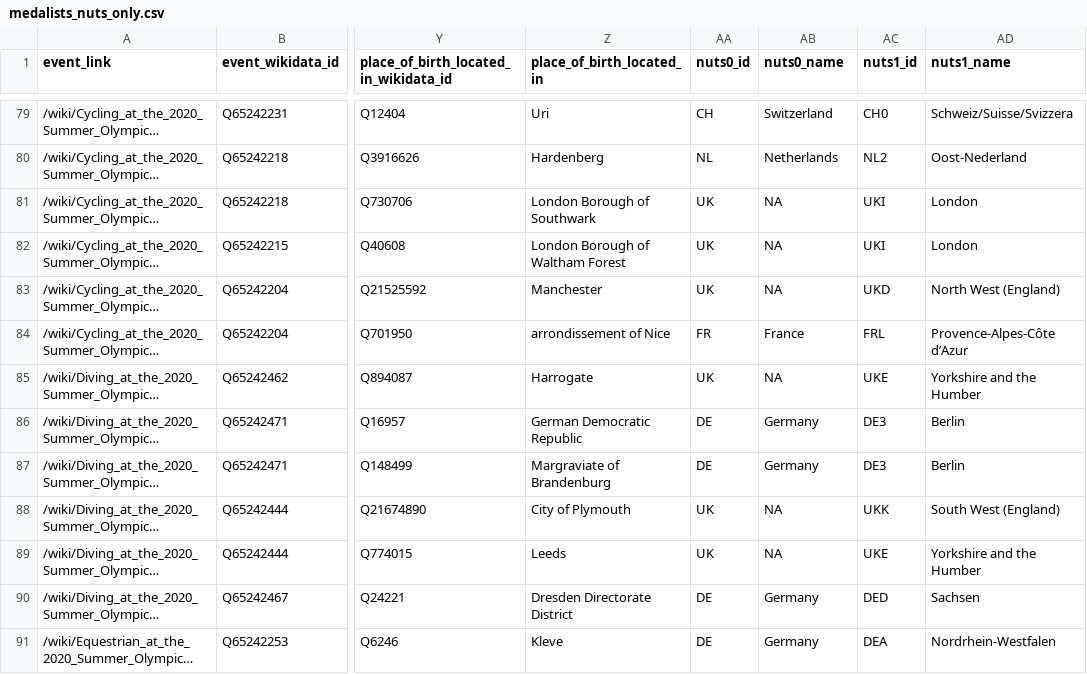
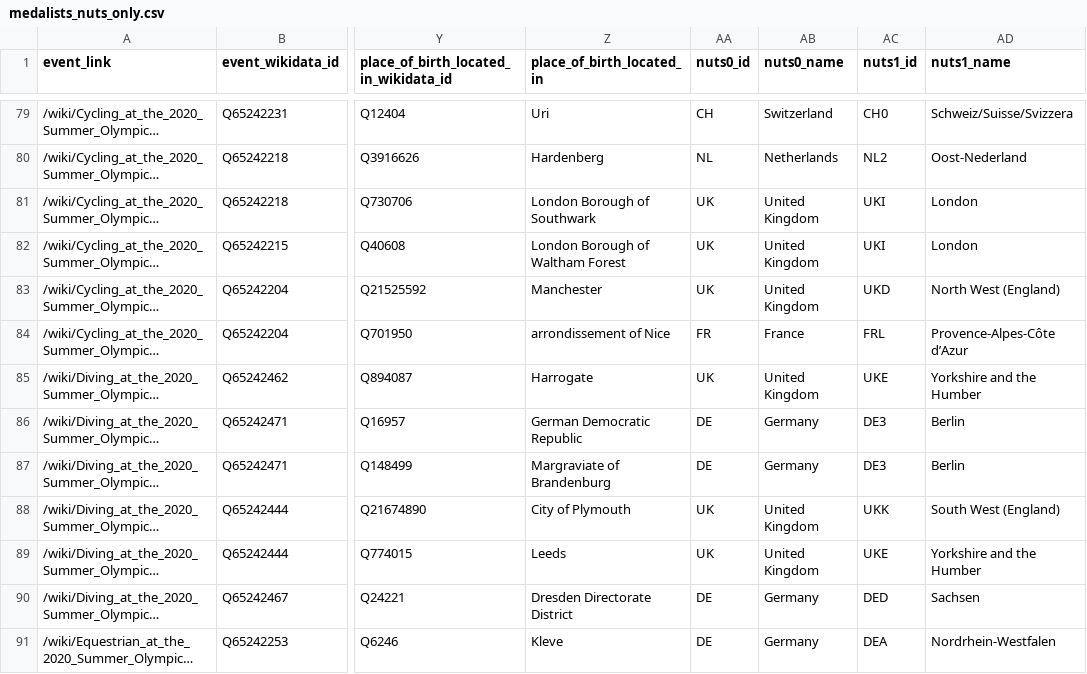
Before and after one commit to EDJNet/olympics2020nuts, a CSV file: medalists_nuts_only.csv, drawn as a sheet; only a part is shown, gaps mark what is left out; long unchanged cells end in …; the diff covers the shown part only; the diff names each change by its address in the sheet, - before the commit and + after, or states it on an @@ line.

```diff
--- a/medalists_nuts_only.csv
+++ b/medalists_nuts_only.csv
-AB81:AB83 (nuts0_name): NA
+AB81:AB83 (nuts0_name): United Kingdom
-AB85 (nuts0_name): NA
+AB85 (nuts0_name): United Kingdom
-AB88:AB89 (nuts0_name): NA
+AB88:AB89 (nuts0_name): United Kingdom
```
Also changed, not shown: 52 edited cells elsewhere in this file, medalists_all.csv, 2 other files.
